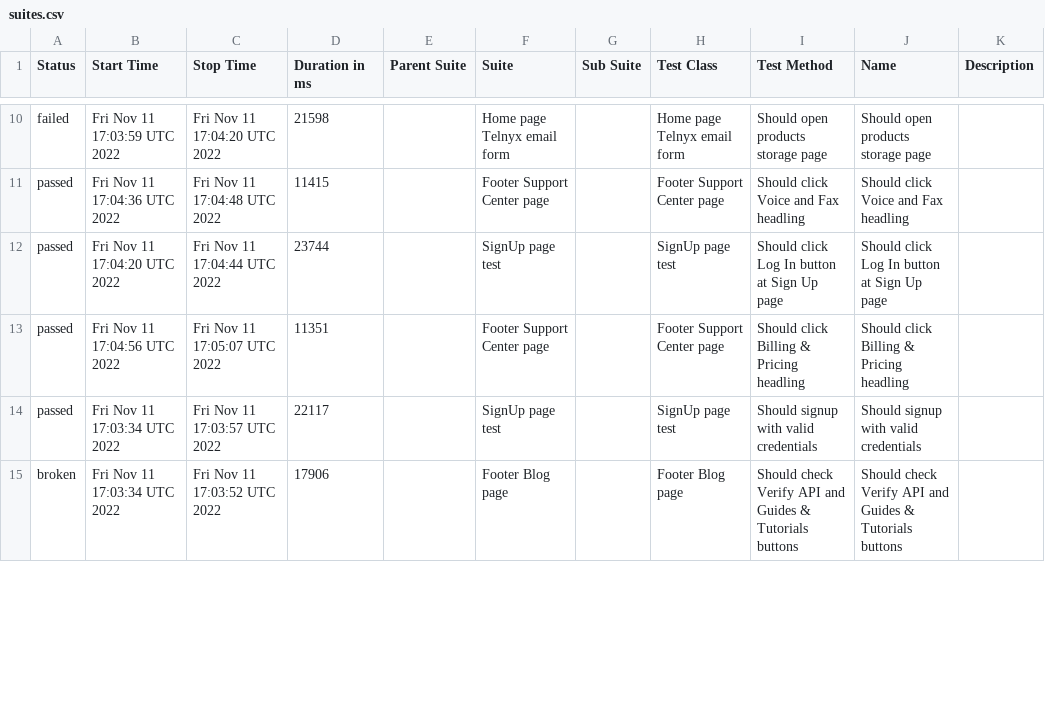
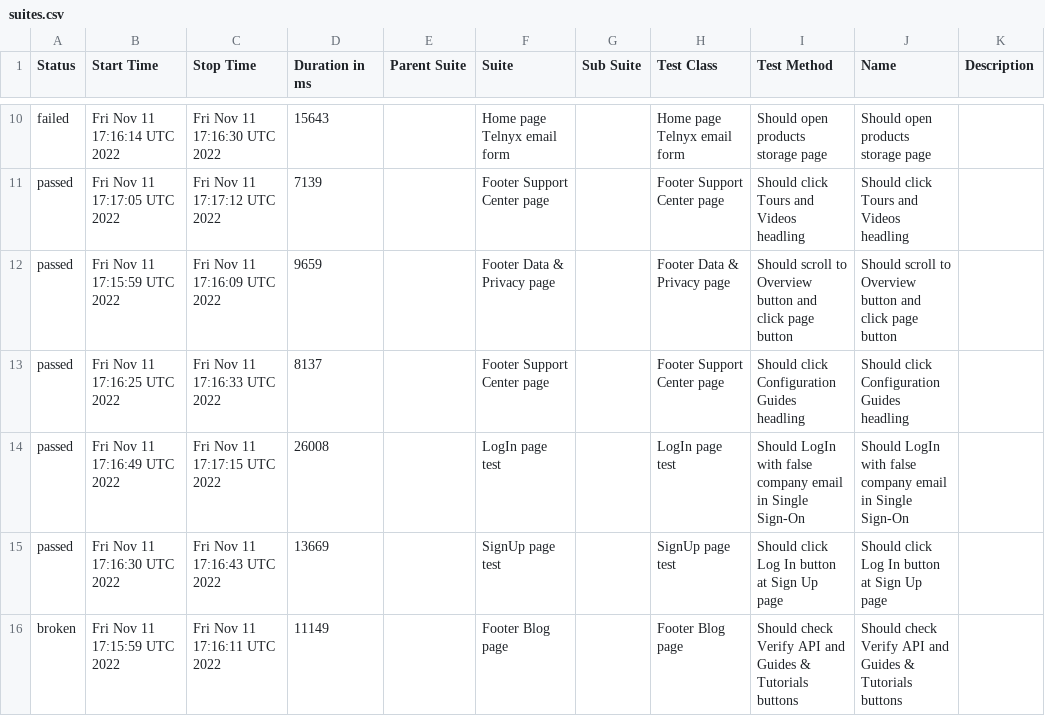
Before and after one commit to Kar1stan/WebdriverTelnyxTest, a CSV file: data/suites.csv, drawn as a sheet; only a part is shown, gaps mark what is left out; the diff covers the shown part only.

Commit message:
Deploying to gh-pages from @ Kar1stan/WebdriverTelnyxTest@89e5ceb183f6d9e3bf05dc9402402f8502e591ab 🚀

```diff
--- a/data/suites.csv
+++ b/data/suites.csv
@@ -10,6 +10,7 @@
-"failed","Fri Nov 11 17:03:59 UTC 2022","Fri Nov 11 17:04:20 UTC 2022","21598","","Home page Telnyx email form","","Home page Telnyx email form","Should open products storage page","Should open products storage page",""
-"passed","Fri Nov 11 17:04:36 UTC 2022","Fri Nov 11 17:04:48 UTC 2022","11415","","Footer Support Center page","","Footer Support Center page","Should click Voice and Fax headling","Should click Voice and Fax headling",""
-"passed","Fri Nov 11 17:04:20 UTC 2022","Fri Nov 11 17:04:44 UTC 2022","23744","","SignUp page test","","SignUp page test","Should click Log In button at Sign Up page","Should click Log In button at Sign Up page",""
-"passed","Fri Nov 11 17:04:56 UTC 2022","Fri Nov 11 17:05:07 UTC 2022","11351","","Footer Support Center page","","Footer Support Center page","Should click Billing & Pricing headling","Should click Billing & Pricing headling",""
-"passed","Fri Nov 11 17:03:34 UTC 2022","Fri Nov 11 17:03:57 UTC 2022","22117","","SignUp page test","","SignUp page test","Should signup with valid credentials","Should signup with valid credentials",""
-"broken","Fri Nov 11 17:03:34 UTC 2022","Fri Nov 11 17:03:52 UTC 2022","17906","","Footer Blog page","","Footer Blog page","Should check Verify API and Guides & Tutorials buttons","Should check Verify API and Guides & Tutorials buttons",""
+"failed","Fri Nov 11 17:16:14 UTC 2022","Fri Nov 11 17:16:30 UTC 2022","15643","","Home page Telnyx email form","","Home page Telnyx email form","Should open products storage page","Should open products storage page",""
+"passed","Fri Nov 11 17:17:05 UTC 2022","Fri Nov 11 17:17:12 UTC 2022","7139","","Footer Support Center page","","Footer Support Center page","Should click Tours and Videos headling","Should click Tours and Videos headling",""
+"passed","Fri Nov 11 17:15:59 UTC 2022","Fri Nov 11 17:16:09 UTC 2022","9659","","Footer Data & Privacy page","","Footer Data & Privacy page","Should scroll to Overview button and click page button","Should scroll to Overview button and click page button",""
+"passed","Fri Nov 11 17:16:25 UTC 2022","Fri Nov 11 17:16:33 UTC 2022","8137","","Footer Support Center page","","Footer Support Center page","Should click Configuration Guides headling","Should click Configuration Guides headling",""
+"passed","Fri Nov 11 17:16:49 UTC 2022","Fri Nov 11 17:17:15 UTC 2022","26008","","LogIn page test","","LogIn page test","Should LogIn with false company email in Single Sign-On","Should LogIn with false company email in Single Sign-On",""
+"passed","Fri Nov 11 17:16:30 UTC 2022","Fri Nov 11 17:16:43 UTC 2022","13669","","SignUp page test","","SignUp page test","Should click Log In button at Sign Up page","Should click Log In button at Sign Up page",""
+"broken","Fri Nov 11 17:15:59 UTC 2022","Fri Nov 11 17:16:11 UTC 2022","11149","","Footer Blog page","","Footer Blog page","Should check Verify API and Guides & Tutorials buttons","Should check Verify API and Guides & Tutorials buttons",""
```
Also changed, not shown: 2 added rows, 3 removed rows and 57 edited cells elsewhere in this file, 55 other files.
